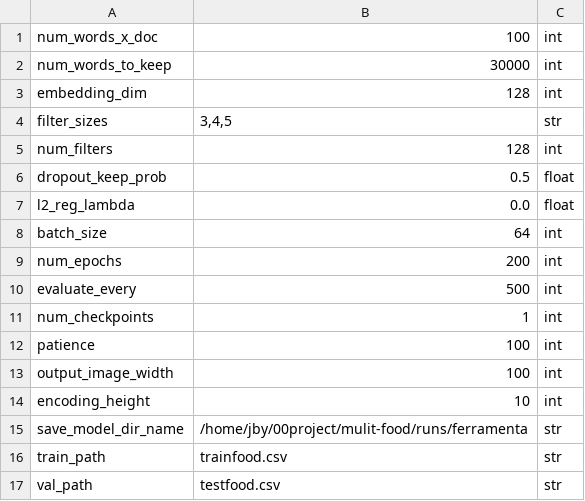
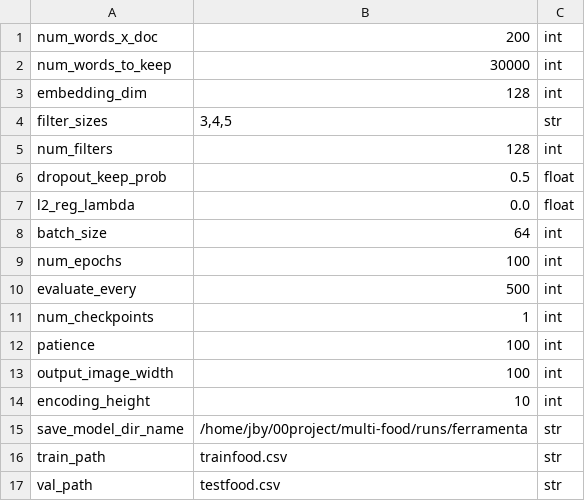
Before and after one commit to jiang040330/mulit-food, a CSV file: training_parameters.csv, drawn as a sheet.

```diff
--- a/training_parameters.csv
+++ b/training_parameters.csv
@@ -1,2 +1,2 @@
-num_words_x_doc;100;int
+num_words_x_doc;200;int
 num_words_to_keep;30000;int
@@ -8,3 +8,3 @@ l2_reg_lambda;0.0;float
 batch_size;64;int
-num_epochs;200;int
+num_epochs;100;int
 evaluate_every;500;int
@@ -14,3 +14,3 @@ output_image_width;100;int
 encoding_height;10;int
-save_model_dir_name;/home/jby/00project/mulit-food/runs/ferramenta;str
+save_model_dir_name;/home/jby/00project/multi-food/runs/ferramenta;str
 train_path;trainfood.csv;str
```
Also changed, not shown: extraction_parameters.csv, 2 other files.
